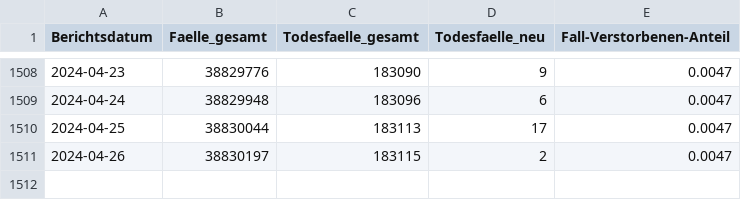
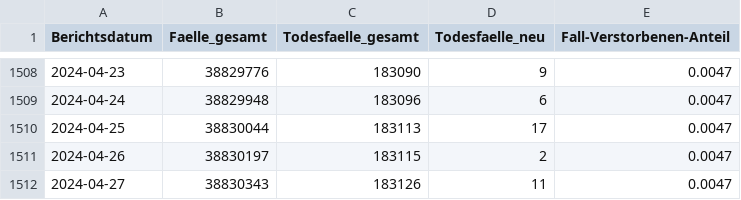
Before and after one commit to RKIOpenData/OpenData_Sandbox, a CSV file: COVID-19-Todesfaelle_Deutschland.csv, drawn as a sheet; only a part is shown, gaps mark what is left out.

```diff
--- a/COVID-19-Todesfaelle_Deutschland.csv
+++ b/COVID-19-Todesfaelle_Deutschland.csv
@@ -1511 +1511,2 @@ Berichtsdatum,Faelle_gesamt,Todesfaelle_gesamt,Todesfaelle_neu,Fall-Verstorbenen
 2024-04-26,38830197,183115,2,0.0047
+2024-04-27,38830343,183126,11,0.0047
```
Also changed, not shown: 6 other files.
